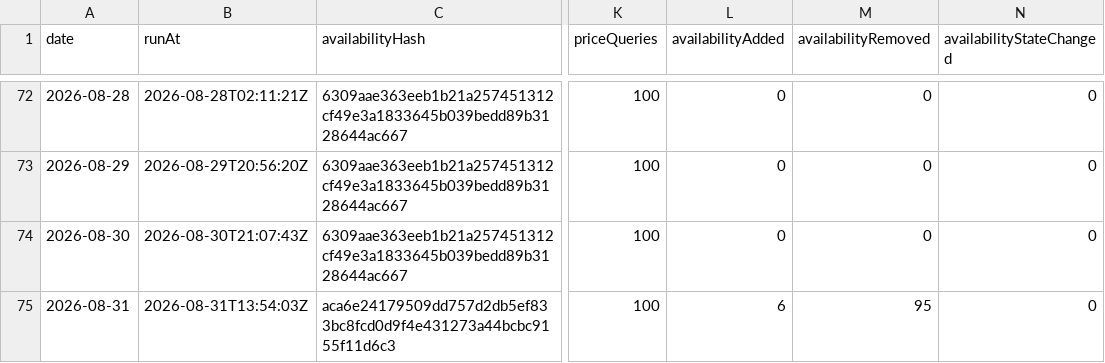
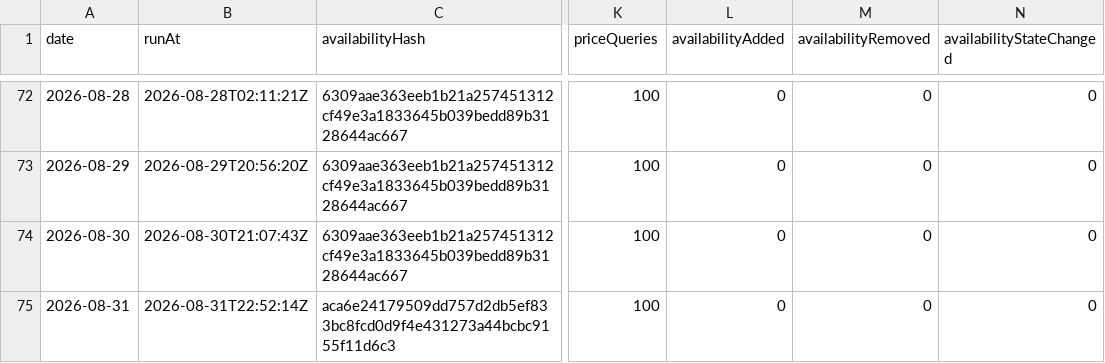
Before and after one commit to s04/azure-regional-services, a CSV file: data/gold/timeseries/daily-summary.csv, drawn as a sheet; only a part is shown, gaps mark what is left out; the diff names each change by its address in the sheet, - before the commit and + after, or states it on an @@ line.

```diff
--- a/data/gold/timeseries/daily-summary.csv
+++ b/data/gold/timeseries/daily-summary.csv
-B75 (runAt): 2026-08-31T13:54:03Z
+B75 (runAt): 2026-08-31T22:52:14Z
-L75 (availabilityAdded): 6
+L75 (availabilityAdded): 0
-M75 (availabilityRemoved): 95
+M75 (availabilityRemoved): 0
```
Also changed, not shown: data/gold/timeseries/price-summary.csv, 5 other files.
